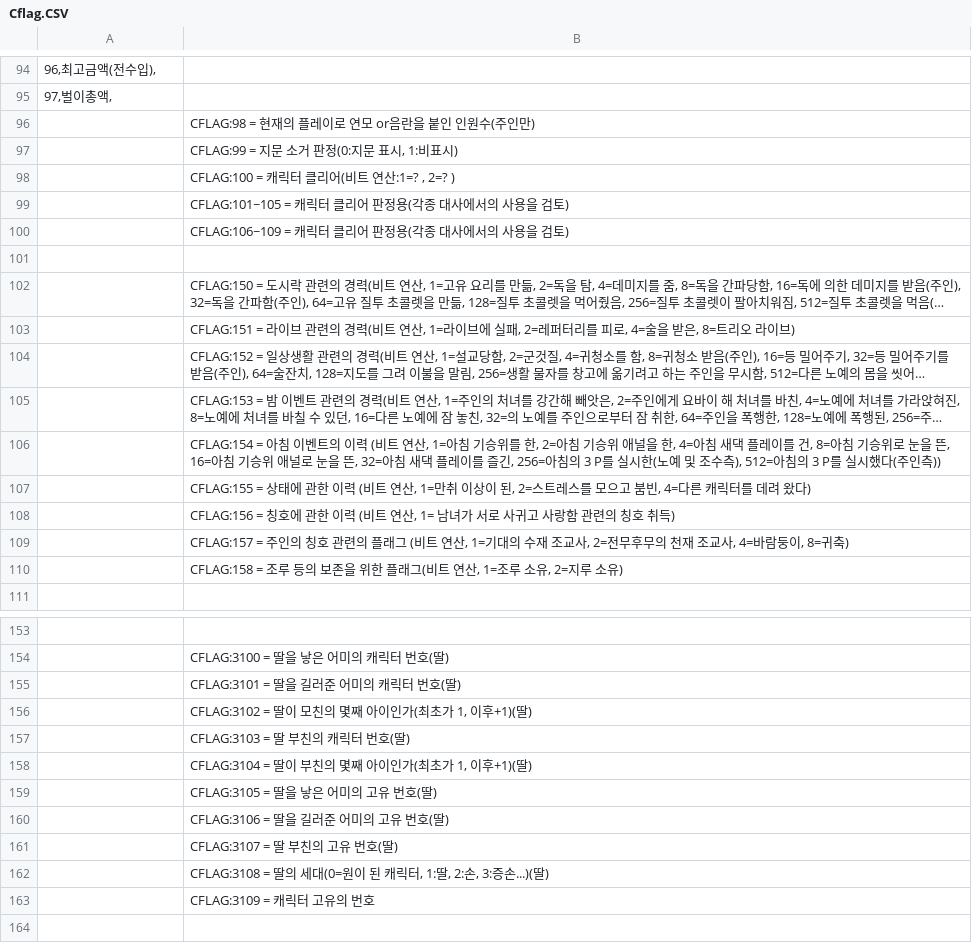
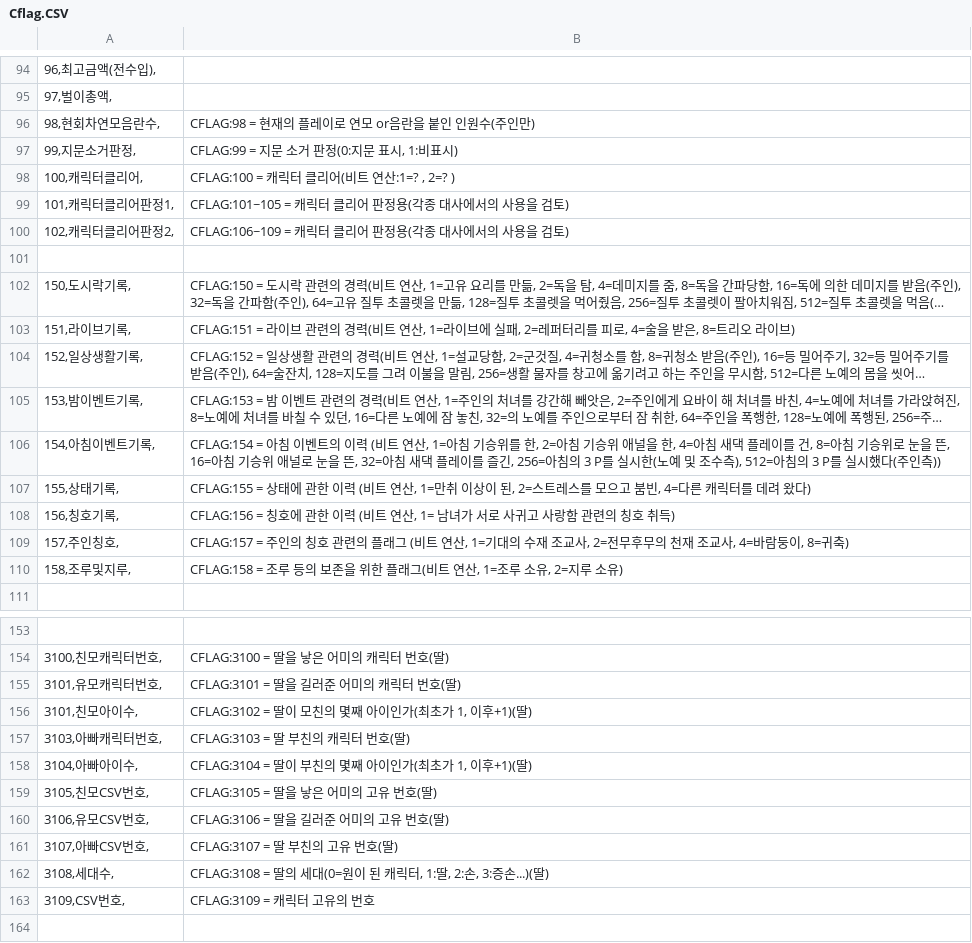
Before and after one commit to keisiki/eraYMKR_REBOOT, a CSV file: CSV/Cflag.CSV, drawn as a sheet; only a part is shown, gaps mark what is left out; long unchanged cells end in …; the diff covers the shown part only; the diff names each change by its address in the sheet, - before the commit and + after, or states it on an @@ line.

```diff
--- a/CSV/Cflag.CSV
+++ b/CSV/Cflag.CSV
-A96: (empty)
+A96: 98,현회차연모음란수,
-A97: (empty)
+A97: 99,지문소거판정,
-A98: (empty)
+A98: 100,캐릭터클리어,
-A99: (empty)
+A99: 101,캐릭터클리어판정1,
-A100: (empty)
+A100: 102,캐릭터클리어판정2,
-A102: (empty)
+A102: 150,도시락기록,
-A103: (empty)
+A103: 151,라이브기록,
-A104: (empty)
+A104: 152,일상생활기록,
-A105: (empty)
+A105: 153,밤이벤트기록,
-A106: (empty)
+A106: 154,아침이벤트기록,
-A107: (empty)
+A107: 155,상태기록,
-A108: (empty)
+A108: 156,칭호기록,
-A109: (empty)
+A109: 157,주인칭호,
-A110: (empty)
+A110: 158,조루및지루,
-A154: (empty)
+A154: 3100,친모캐릭터번호,
-A155: (empty)
+A155: 3101,유모캐릭터번호,
-A156: (empty)
+A156: 3101,친모아이수,
-A157: (empty)
+A157: 3103,아빠캐릭터번호,
-A158: (empty)
+A158: 3104,아빠아이수,
-A159: (empty)
+A159: 3105,친모CSV번호,
-A160: (empty)
+A160: 3106,유모CSV번호,
-A161: (empty)
+A161: 3107,아빠CSV번호,
-A162: (empty)
+A162: 3108,세대수,
-A163: (empty)
+A163: 3109,CSV번호,
```
Also changed, not shown: 28 edited cells elsewhere in this file.
